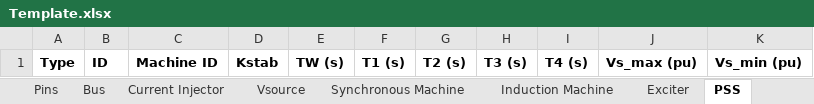
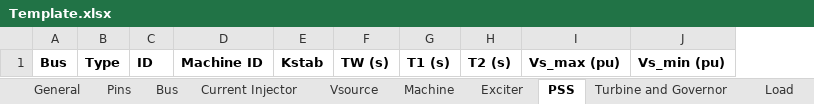
Before and after one commit to NREL/ditto, an Excel workbook: ditto/writers/ephasor/Template.xlsx, sheet PSS, drawn as a sheet; values as stored, in another font and other column widths than the file's, no borders; removed rows and columns are numbered as before the commit, all else as after; the diff names each change by its address in the sheet, - before the commit and + after, or states it on an @@ line.

```diff
--- a/ditto/writers/ephasor/Template.xlsx (sheet PSS)
+++ b/ditto/writers/ephasor/Template.xlsx (sheet PSS)
-sheet tab: Synchronous Machine
+sheet tab: Machine
-sheet tab: Induction Machine
+column A, row 1: Bus
-column H, row 1: T3 (s)
-column I, row 1: T4 (s)
```
Also changed, not shown: sheet Bus, sheet Transformer 3-phase, sheet Switch, sheet Pins, sheet Exciter, sheet Machine, 5 more sheets, other sheet tabs, 3 other files.
